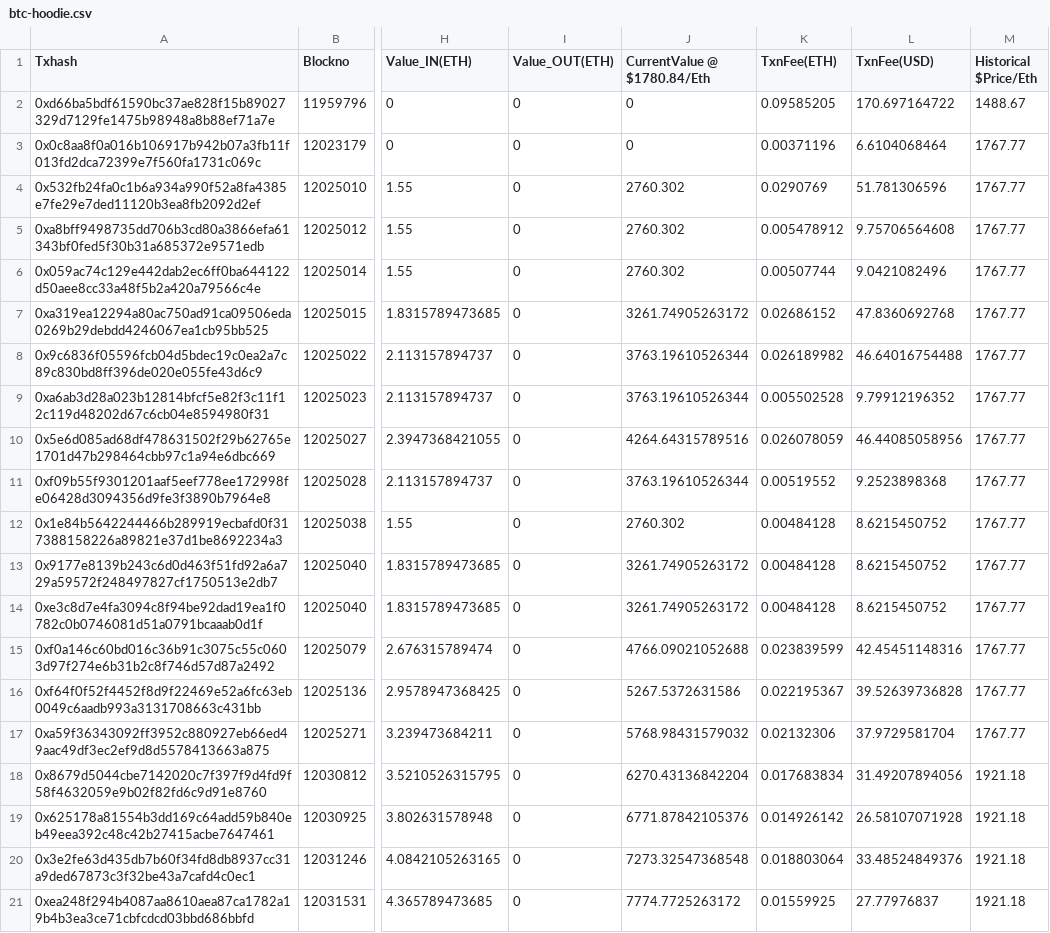
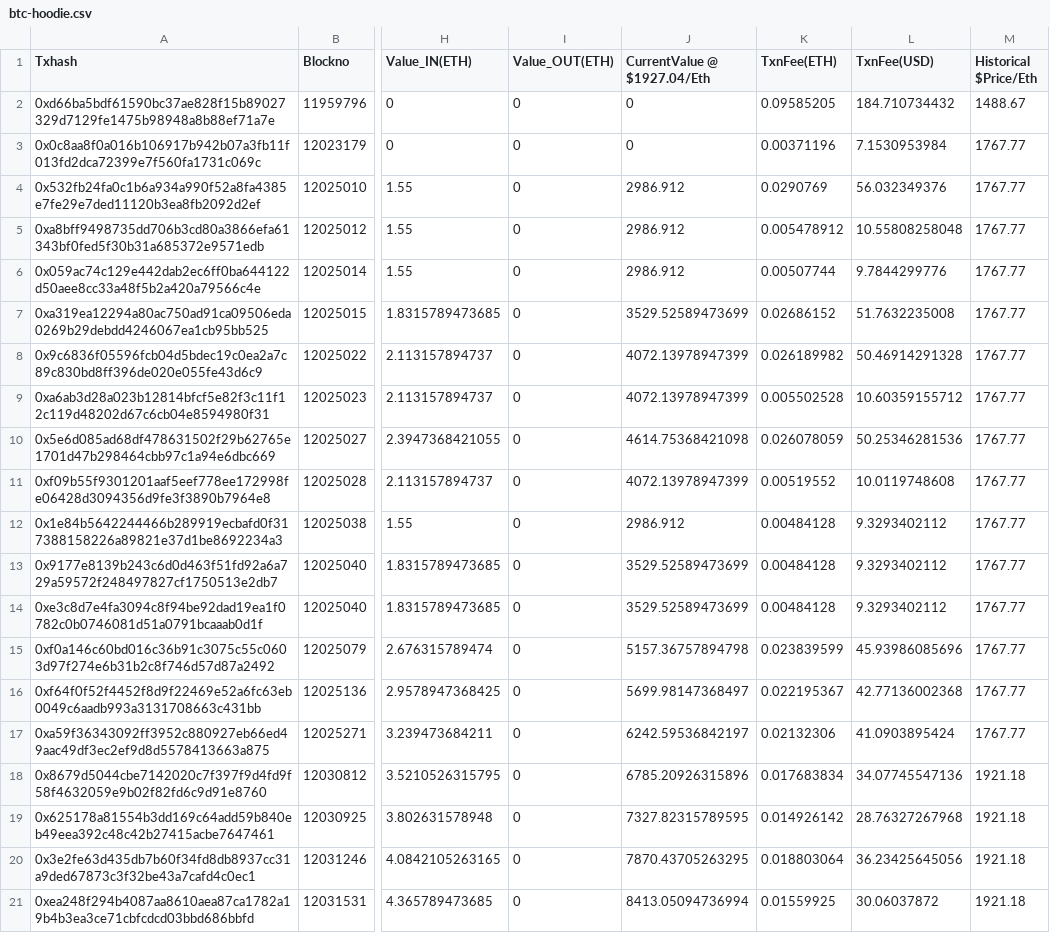
Before and after one commit to saltandsatoshi/nft-drop, a CSV file: src/btc-hoodie.csv, drawn as a sheet; only a part is shown, gaps mark what is left out; the diff covers the shown part only; the diff names each change by its address in the sheet, - before the commit and + after, or states it on an @@ line.

```diff
--- a/src/btc-hoodie.csv
+++ b/src/btc-hoodie.csv
-J1: CurrentValue @ $1780.84/Eth
+J1: CurrentValue @ $1927.04/Eth
-L2 (TxnFee(USD)): 170.697164722
+L2 (TxnFee(USD)): 184.710734432
-L3 (TxnFee(USD)): 6.6104068464
+L3 (TxnFee(USD)): 7.1530953984
-J4:J6 (CurrentValue @ $1927.04/Eth): 2760.302
+J4:J6 (CurrentValue @ $1927.04/Eth): 2986.912
-L4 (TxnFee(USD)): 51.781306596
+L4 (TxnFee(USD)): 56.032349376
-L5 (TxnFee(USD)): 9.75706564608
+L5 (TxnFee(USD)): 10.55808258048
-L6 (TxnFee(USD)): 9.0421082496
+L6 (TxnFee(USD)): 9.7844299776
-J7 (CurrentValue @ $1927.04/Eth): 3261.74905263172
+J7 (CurrentValue @ $1927.04/Eth): 3529.52589473699
-L7 (TxnFee(USD)): 47.8360692768
+L7 (TxnFee(USD)): 51.7632235008
-J8:J9 (CurrentValue @ $1927.04/Eth): 3763.19610526344
+J8:J9 (CurrentValue @ $1927.04/Eth): 4072.13978947399
-L8 (TxnFee(USD)): 46.64016754488
+L8 (TxnFee(USD)): 50.46914291328
-L9 (TxnFee(USD)): 9.79912196352
+L9 (TxnFee(USD)): 10.60359155712
-J10 (CurrentValue @ $1927.04/Eth): 4264.64315789516
+J10 (CurrentValue @ $1927.04/Eth): 4614.75368421098
-L10 (TxnFee(USD)): 46.44085058956
+L10 (TxnFee(USD)): 50.25346281536
-J11 (CurrentValue @ $1927.04/Eth): 3763.19610526344
+J11 (CurrentValue @ $1927.04/Eth): 4072.13978947399
-L11 (TxnFee(USD)): 9.2523898368
+L11 (TxnFee(USD)): 10.0119748608
-J12 (CurrentValue @ $1927.04/Eth): 2760.302
+J12 (CurrentValue @ $1927.04/Eth): 2986.912
-L12:L14 (TxnFee(USD)): 8.6215450752
+L12:L14 (TxnFee(USD)): 9.3293402112
-J13:J14 (CurrentValue @ $1927.04/Eth): 3261.74905263172
+J13:J14 (CurrentValue @ $1927.04/Eth): 3529.52589473699
-J15 (CurrentValue @ $1927.04/Eth): 4766.09021052688
+J15 (CurrentValue @ $1927.04/Eth): 5157.36757894798
-L15 (TxnFee(USD)): 42.45451148316
+L15 (TxnFee(USD)): 45.93986085696
-J16 (CurrentValue @ $1927.04/Eth): 5267.5372631586
+J16 (CurrentValue @ $1927.04/Eth): 5699.98147368497
-L16 (TxnFee(USD)): 39.52639736828
+L16 (TxnFee(USD)): 42.77136002368
-J17 (CurrentValue @ $1927.04/Eth): 5768.98431579032
+J17 (CurrentValue @ $1927.04/Eth): 6242.59536842197
-L17 (TxnFee(USD)): 37.9729581704
+L17 (TxnFee(USD)): 41.0903895424
-J18 (CurrentValue @ $1927.04/Eth): 6270.43136842204
+J18 (CurrentValue @ $1927.04/Eth): 6785.20926315896
-L18 (TxnFee(USD)): 31.49207894056
+L18 (TxnFee(USD)): 34.07745547136
-J19 (CurrentValue @ $1927.04/Eth): 6771.87842105376
+J19 (CurrentValue @ $1927.04/Eth): 7327.82315789595
-L19 (TxnFee(USD)): 26.58107071928
+L19 (TxnFee(USD)): 28.76327267968
-J20 (CurrentValue @ $1927.04/Eth): 7273.32547368548
+J20 (CurrentValue @ $1927.04/Eth): 7870.43705263295
-L20 (TxnFee(USD)): 33.48524849376
+L20 (TxnFee(USD)): 36.23425645056
-J21 (CurrentValue @ $1927.04/Eth): 7774.7725263172
+J21 (CurrentValue @ $1927.04/Eth): 8413.05094736994
-L21 (TxnFee(USD)): 27.77976837
+L21 (TxnFee(USD)): 30.06037872
```
Also changed, not shown: 2 added rows and 10 edited cells elsewhere in this file, src/send-to-a-friend.csv, 3 other files.
